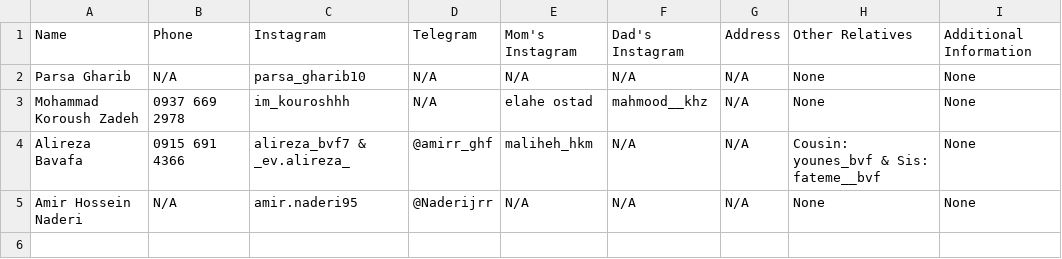
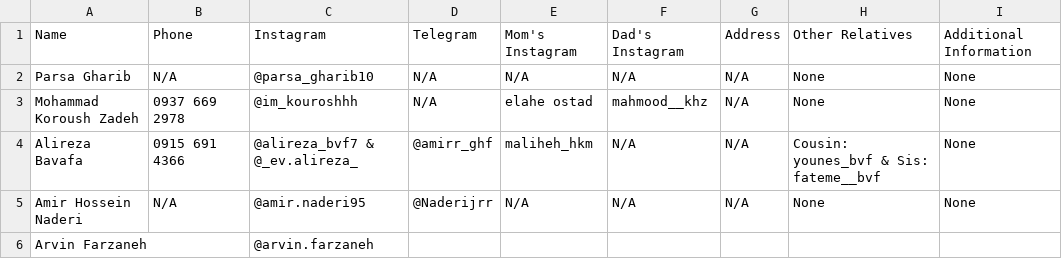
Before and after one commit to Maploop/DataCenter, a CSV file: very_important.csv, drawn as a sheet.

Commit message:
DBUPDATES

```diff
--- a/very_important.csv
+++ b/very_important.csv
@@ -1,5 +1,6 @@
 Name,Phone,Instagram,Telegram,Mom's Instagram,Dad's Instagram,Address,Other Relatives,Additional Information
-Parsa Gharib,N/A,parsa_gharib10,N/A,N/A,N/A,N/A,None,None
-Mohammad Koroush Zadeh,0937 669 2978,im_kouroshhh,N/A,elahe ostad,mahmood__khz,N/A,None,None
-Alireza Bavafa,0915 691 4366,alireza_bvf7 & _ev.alireza_,@amirr_ghf,maliheh_hkm,N/A,N/A,Cousin: younes_bvf & Sis: fateme__bvf,None
-Amir Hossein Naderi,N/A,amir.naderi95,@Naderijrr,N/A,N/A,N/A,None,None
+Parsa Gharib,N/A,@parsa_gharib10,N/A,N/A,N/A,N/A,None,None
+Mohammad Koroush Zadeh,0937 669 2978,@im_kouroshhh,N/A,elahe ostad,mahmood__khz,N/A,None,None
+Alireza Bavafa,0915 691 4366,@alireza_bvf7 & @_ev.alireza_,@amirr_ghf,maliheh_hkm,N/A,N/A,Cousin: younes_bvf & Sis: fateme__bvf,None
+Amir Hossein Naderi,N/A,@amir.naderi95,@Naderijrr,N/A,N/A,N/A,None,None
+Arvin Farzaneh,,@arvin.farzaneh,,,,,,
```
